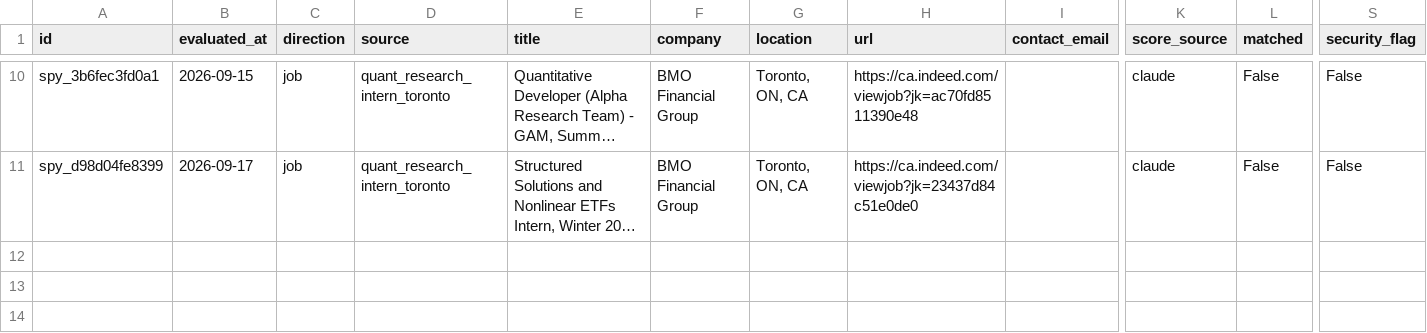
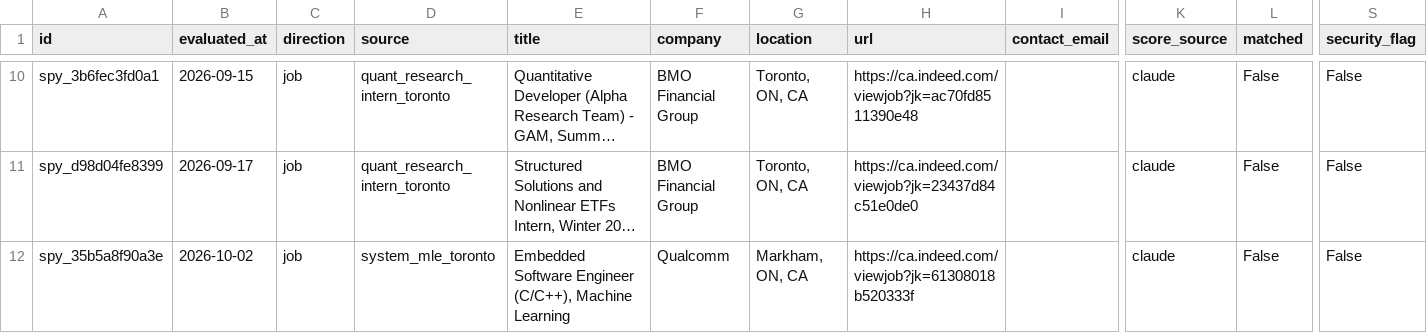
Before and after one commit to Halinen/Vettedjob, a CSV file: data/eval_log.csv, drawn as a sheet; only a part is shown, gaps mark what is left out; long unchanged cells end in …; rows hold the shown columns only; the diff names each change by its address in the sheet, - before the commit and + after, or states it on an @@ line.

```diff
--- a/data/eval_log.csv
+++ b/data/eval_log.csv
+row 12: spy_35b5a8f90a3e | 2026-10-02 | job | system_mle_toronto | Embedded Software Engineer (C/C++), Machine Learning | Qualcomm | Markham, ON, CA | https://ca.indeed.com/viewjob?jk=61308018b520333f |  | claude | False | False
```
Also changed, not shown: 2 other files.
